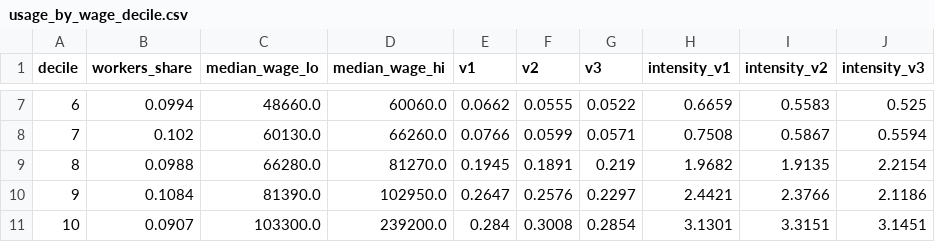
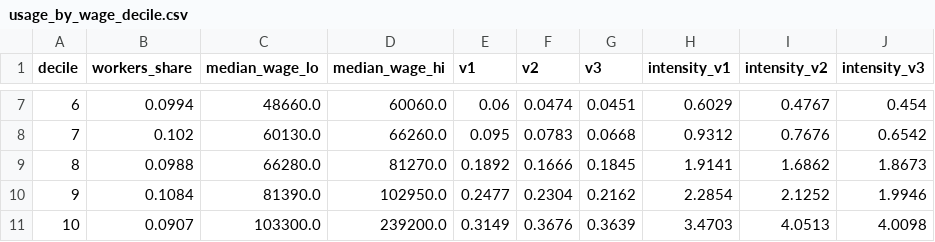
Before and after one commit to GoodVibeCodeOnly/Garage, a CSV file: fellows-prep/analysis/out/usage_by_wage_decile.csv, drawn as a sheet; only a part is shown, gaps mark what is left out; the diff covers the shown part only.

```diff
--- a/fellows-prep/analysis/out/usage_by_wage_decile.csv
+++ b/fellows-prep/analysis/out/usage_by_wage_decile.csv
@@ -7,5 +7,5 @@ decile,workers_share,median_wage_lo,median_wage_hi,v1,v2,v3,intensity_v1,intensi
-6,0.0994,48660.0,60060.0,0.0662,0.0555,0.0522,0.6659,0.5583,0.525
-7,0.102,60130.0,66260.0,0.0766,0.0599,0.0571,0.7508,0.5867,0.5594
-8,0.0988,66280.0,81270.0,0.1945,0.1891,0.219,1.9682,1.9135,2.2154
-9,0.1084,81390.0,102950.0,0.2647,0.2576,0.2297,2.4421,2.3766,2.1186
-10,0.0907,103300.0,239200.0,0.284,0.3008,0.2854,3.1301,3.3151,3.1451
+6,0.0994,48660.0,60060.0,0.06,0.0474,0.0451,0.6029,0.4767,0.454
+7,0.102,60130.0,66260.0,0.095,0.0783,0.0668,0.9312,0.7676,0.6542
+8,0.0988,66280.0,81270.0,0.1892,0.1666,0.1845,1.9141,1.6862,1.8673
+9,0.1084,81390.0,102950.0,0.2477,0.2304,0.2162,2.2854,2.1252,1.9946
+10,0.0907,103300.0,239200.0,0.3149,0.3676,0.3639,3.4703,4.0513,4.0098
```
Also changed, not shown: 30 edited cells elsewhere in this file, fellows-prep/analysis/out/exposed_but_unused.csv, fellows-prep/analysis/out/intensity_by_wage_band.csv, 9 other files.
